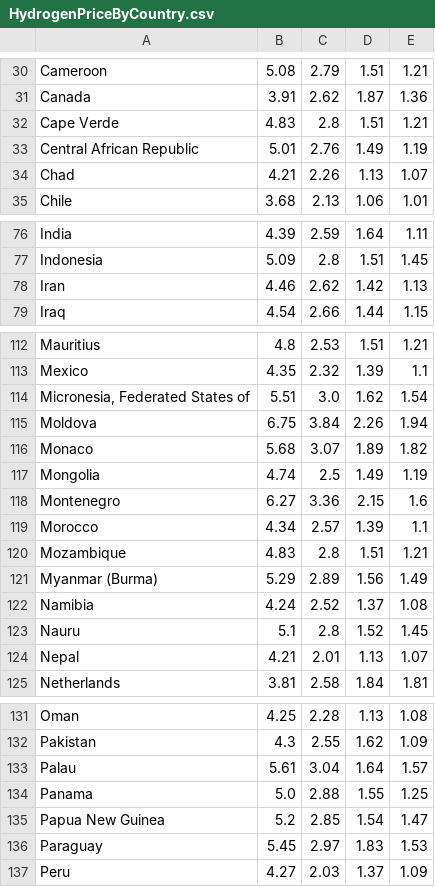
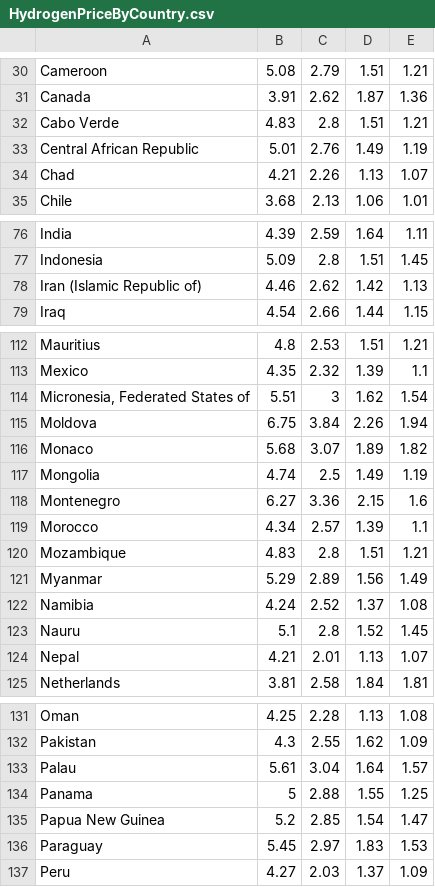
Before and after one commit to Christophepjh/Christophepjh.github.io, a CSV file: HydrogenPriceByCountry.csv, drawn as a sheet; only a part is shown, gaps mark what is left out; the diff covers the shown part only.

```diff
--- a/HydrogenPriceByCountry.csv
+++ b/HydrogenPriceByCountry.csv
@@ -32 +32 @@
-"Cape Verde","4.83","2.8","1.51","1.21"
+Cabo Verde,4.83,2.8,1.51,1.21
@@ -78 +78 @@
-"Iran","4.46","2.62","1.42","1.13"
+Iran (Islamic Republic of),4.46,2.62,1.42,1.13
@@ -114 +114 @@
-"Micronesia, Federated States of","5.51","3.0","1.62","1.54"
+"Micronesia, Federated States of",5.51,3,1.62,1.54
@@ -121 +121 @@
-"Myanmar (Burma)","5.29","2.89","1.56","1.49"
+Myanmar,5.29,2.89,1.56,1.49
@@ -134 +134 @@
-"Panama","5.0","2.88","1.55","1.25"
+Panama,5,2.88,1.55,1.25
```
Also changed, not shown: 20 edited cells elsewhere in this file.
